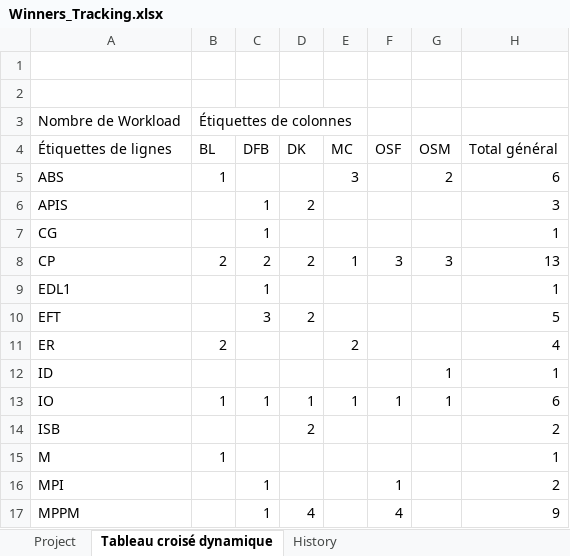
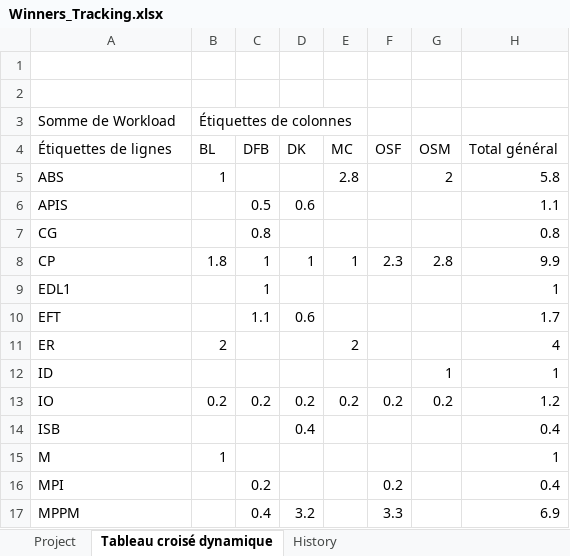
Before and after one commit to Master1-MIAGE-UCA/scrabble-td3-winners, an Excel workbook: Traking/Winners_Tracking.xlsx, sheet Tableau croisé dynamique, drawn as a sheet; only a part is shown; values as stored, in another font and other column widths than the file's, no borders; the diff covers the shown part only; the diff names each change by its address in the sheet, - before the commit and + after, or states it on an @@ line.

```diff
--- a/Traking/Winners_Tracking.xlsx (sheet Tableau croisé dynamique)
+++ b/Traking/Winners_Tracking.xlsx (sheet Tableau croisé dynamique)
-A3 (Étiquettes de lignes): Nombre de Workload
+A3 (Étiquettes de lignes): Somme de Workload
-E5 (MC): 3
+E5 (MC): 2.8
-H5 (Total général): 6
+H5 (Total général): 5.8
-C6 (DFB): 1
+C6 (DFB): 0.5
-D6 (DK): 2
+D6 (DK): 0.6
-H6 (Total général): 3
+H6 (Total général): 1.1
-C7 (DFB): 1
+C7 (DFB): 0.8
-H7 (Total général): 1
+H7 (Total général): 0.8
-B8 (BL): 2
+B8 (BL): 1.8
-C8 (DFB): 2
+C8 (DFB): 1
-D8 (DK): 2
+D8 (DK): 1
-F8 (OSF): 3
+F8 (OSF): 2.3
-G8 (OSM): 3
+G8 (OSM): 2.8
-H8 (Total général): 13
+H8 (Total général): 9.9
-C10 (DFB): 3
+C10 (DFB): 1.1
-D10 (DK): 2
+D10 (DK): 0.6
-H10 (Total général): 5
+H10 (Total général): 1.7
-B13 (BL): 1
+B13 (BL): 0.2
-C13 (DFB): 1
+C13 (DFB): 0.2
-D13 (DK): 1
+D13 (DK): 0.2
-E13 (MC): 1
+E13 (MC): 0.2
-F13 (OSF): 1
+F13 (OSF): 0.2
-G13 (OSM): 1
+G13 (OSM): 0.2
-H13 (Total général): 6
+H13 (Total général): 1.2
-D14 (DK): 2
+D14 (DK): 0.4
-H14 (Total général): 2
+H14 (Total général): 0.4
-C16 (DFB): 1
+C16 (DFB): 0.2
-F16 (OSF): 1
+F16 (OSF): 0.2
-H16 (Total général): 2
+H16 (Total général): 0.4
-C17 (DFB): 1
+C17 (DFB): 0.4
-D17 (DK): 4
+D17 (DK): 3.2
-F17 (OSF): 4
+F17 (OSF): 3.3
-H17 (Total général): 9
+H17 (Total général): 6.9
```
Also changed, not shown: 9 edited cells elsewhere in this sheet, sheet Project, sheet History.
